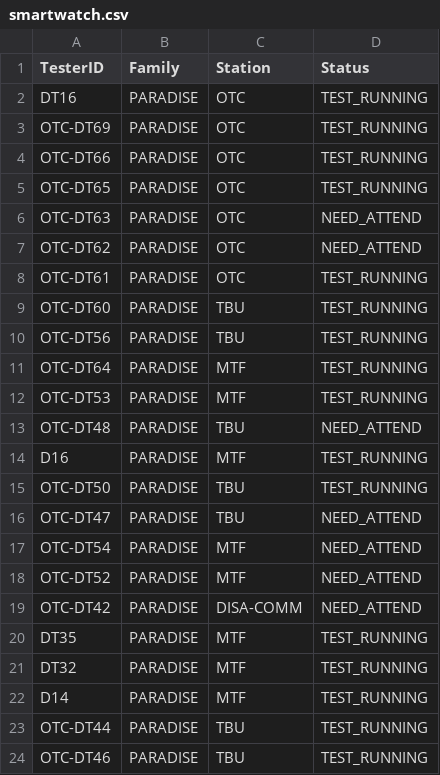
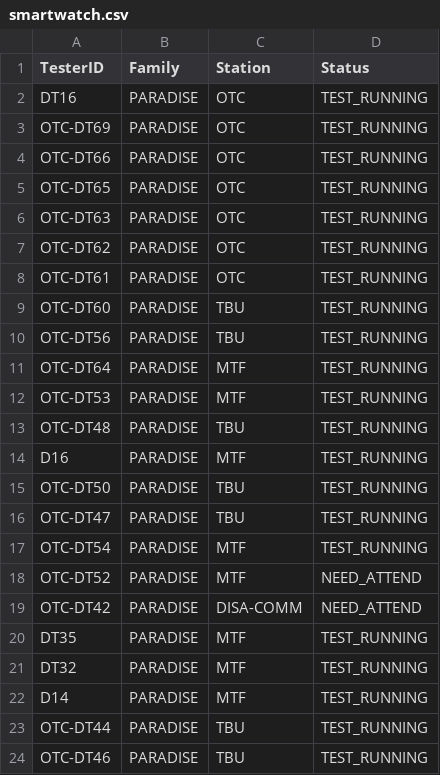
Before and after one commit to fazleerashid/smartwatch-test, a CSV file: smartwatch.csv, drawn as a sheet; only a part is shown.

Commit message:
Update smartwatch.csv

```diff
--- a/smartwatch.csv
+++ b/smartwatch.csv
@@ -5,4 +5,4 @@ OTC-DT66,PARADISE,OTC,TEST_RUNNING
 OTC-DT65,PARADISE,OTC,TEST_RUNNING
-OTC-DT63,PARADISE,OTC,NEED_ATTEND
-OTC-DT62,PARADISE,OTC,NEED_ATTEND
+OTC-DT63,PARADISE,OTC,TEST_RUNNING
+OTC-DT62,PARADISE,OTC,TEST_RUNNING
 OTC-DT61,PARADISE,OTC,TEST_RUNNING
@@ -12,7 +12,7 @@ OTC-DT64,PARADISE,MTF,TEST_RUNNING
 OTC-DT53,PARADISE,MTF,TEST_RUNNING
-OTC-DT48,PARADISE,TBU,NEED_ATTEND
+OTC-DT48,PARADISE,TBU,TEST_RUNNING
 D16,PARADISE,MTF,TEST_RUNNING
 OTC-DT50,PARADISE,TBU,TEST_RUNNING
-OTC-DT47,PARADISE,TBU,NEED_ATTEND
-OTC-DT54,PARADISE,MTF,NEED_ATTEND
+OTC-DT47,PARADISE,TBU,TEST_RUNNING
+OTC-DT54,PARADISE,MTF,TEST_RUNNING
 OTC-DT52,PARADISE,MTF,NEED_ATTEND
```
